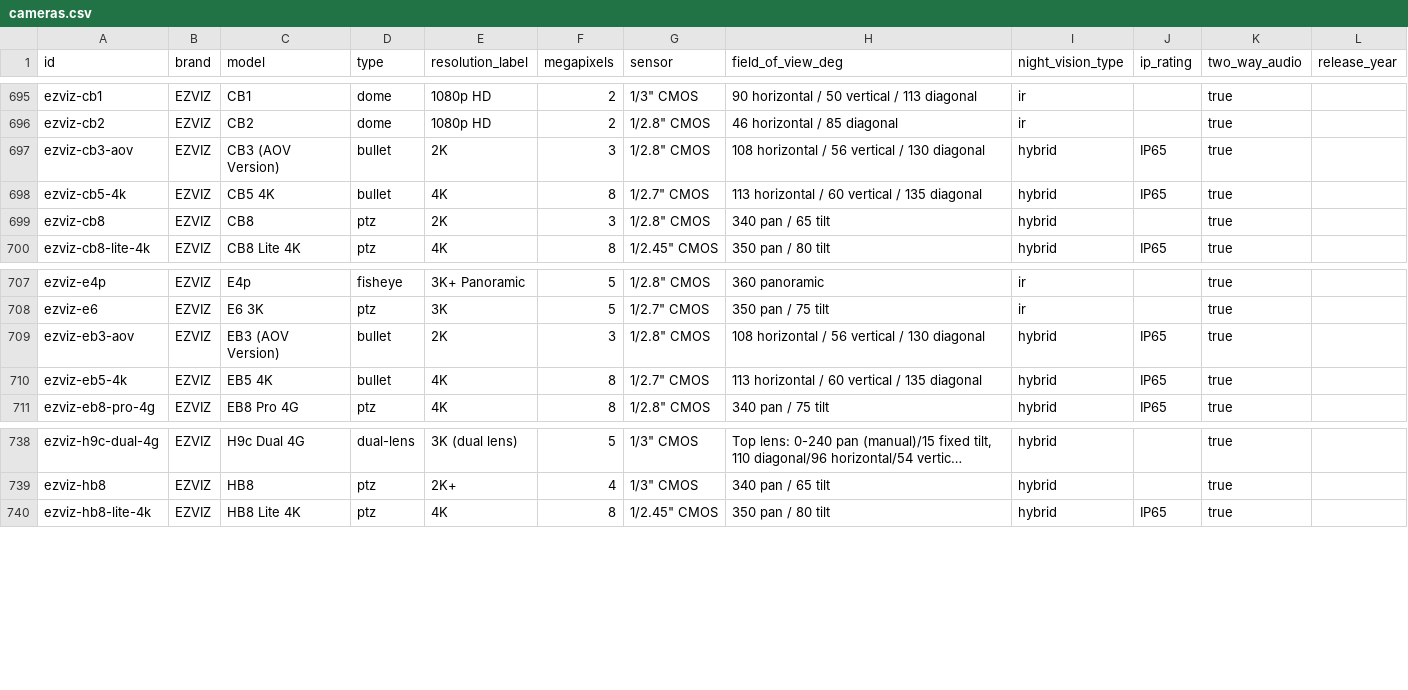
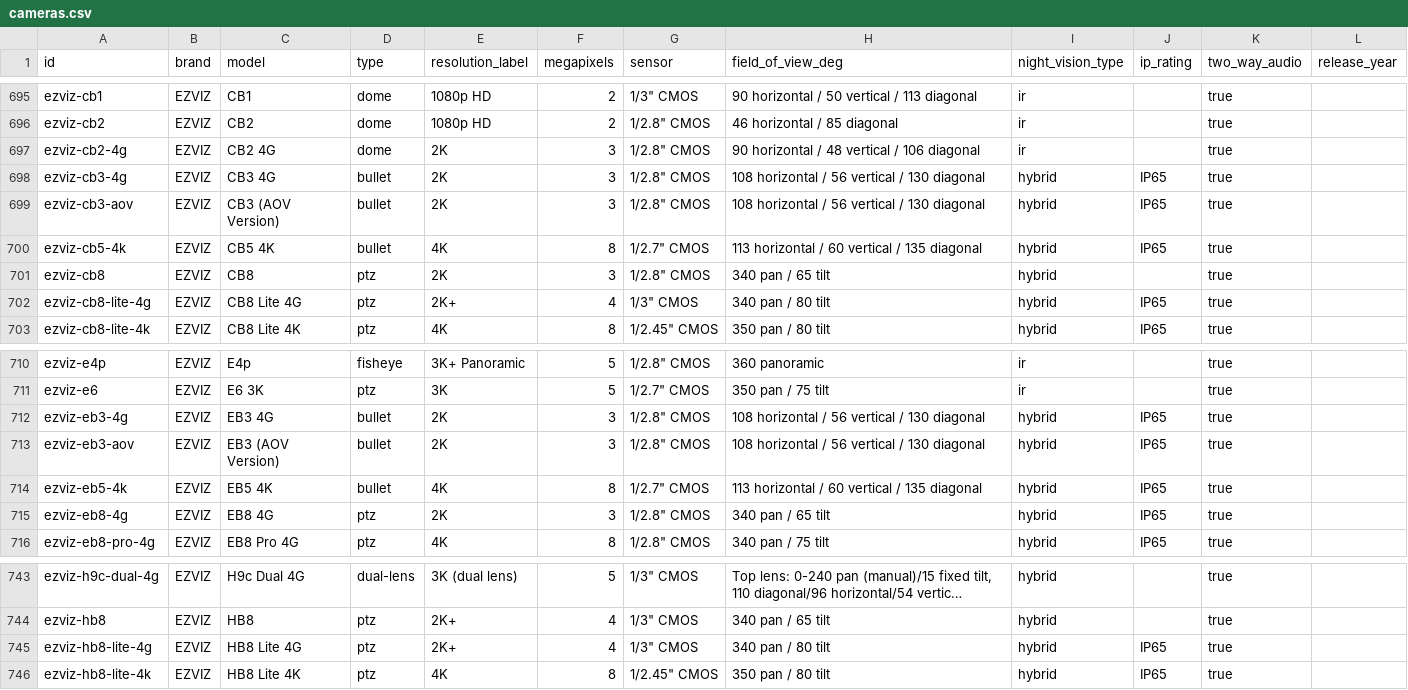
Before and after one commit to ch-bas/cctv-camera-database, a CSV file: data/cameras.csv, drawn as a sheet; only a part is shown, gaps mark what is left out; long unchanged cells end in …; the diff names each change by its address in the sheet, - before the commit and + after, or states it on an @@ line.

Commit message:
Audit: EZVIZ — add CB8/HB8 Lite 4G, EB8 4G, CB3/EB3 4G, CB2 4G
6 new cameras verified against official ezviz.com spec pages:
- CB8 Lite 4G / HB8 Lite 4G: near-identical 4G+Wi-Fi battery
  pan/tilt siblings, 2K+.
- EB8 4G: 4G-only (no Wi-Fi) battery pan/tilt, 10,400mAh.
- CB3 4G / EB3 4G: near-identical 4G-only (no Wi-Fi) standalone
  battery cameras, 5,200mAh.
- CB2 4G: 4G-only compact battery camera, near-identical hardware to
  the existing Wi-Fi CB2.

None support RTSP/ONVIF per official docs ("EZVIZ Cloud Proprietary
Protocol" only).

Dataset now covers 1,626 cameras.

```diff
--- a/data/cameras.csv
+++ b/data/cameras.csv
+row 697: ezviz-cb2-4g | EZVIZ | CB2 4G | dome | 2K | 3 | 1/2.8" CMOS | 90 horizontal / 48 vertical / 106 diagonal | ir |  | true
+row 698: ezviz-cb3-4g | EZVIZ | CB3 4G | bullet | 2K | 3 | 1/2.8" CMOS | 108 horizontal / 56 vertical / 130 diagonal | hybrid | IP65 | true
+row 702: ezviz-cb8-lite-4g | EZVIZ | CB8 Lite 4G | ptz | 2K+ | 4 | 1/3" CMOS | 340 pan / 80 tilt | hybrid | IP65 | true
+row 712: ezviz-eb3-4g | EZVIZ | EB3 4G | bullet | 2K | 3 | 1/2.8" CMOS | 108 horizontal / 56 vertical / 130 diagonal | hybrid | IP65 | true
+row 715: ezviz-eb8-4g | EZVIZ | EB8 4G | ptz | 2K | 3 | 1/2.8" CMOS | 340 pan / 65 tilt | hybrid | IP65 | true
+row 745: ezviz-hb8-lite-4g | EZVIZ | HB8 Lite 4G | ptz | 2K+ | 4 | 1/3" CMOS | 340 pan / 80 tilt | hybrid | IP65 | true
```
Also changed, not shown: 14 other files.
